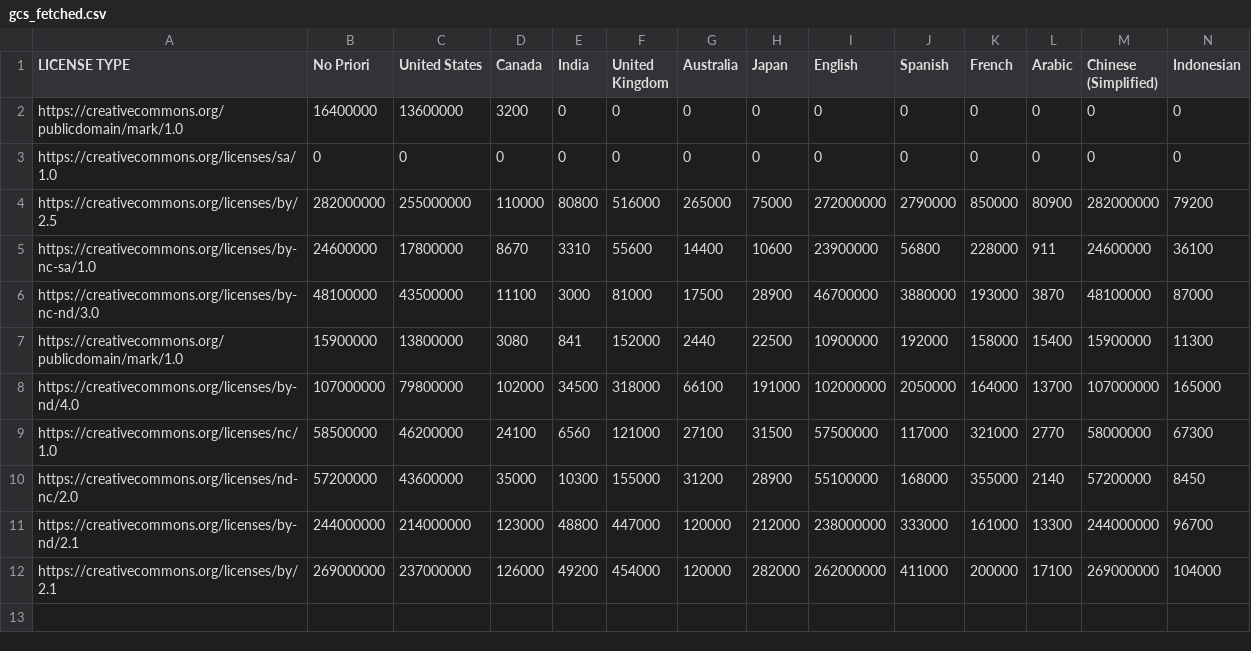
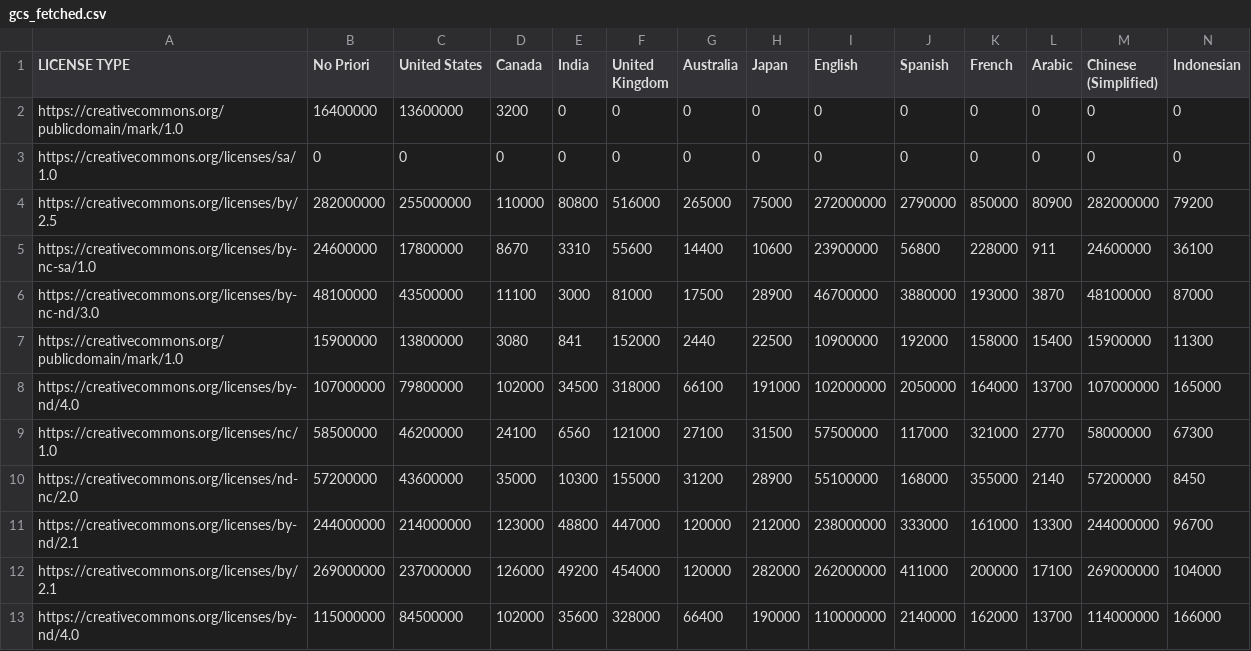
Before and after one commit to creativecommons/quantifying, a CSV file: data/2024Q4/1-fetch/gcs_fetched.csv, drawn as a sheet.

```diff
--- a/data/2024Q4/1-fetch/gcs_fetched.csv
+++ b/data/2024Q4/1-fetch/gcs_fetched.csv
@@ -12 +12,2 @@ LICENSE TYPE, No Priori, United States, Canada, India, United Kingdom, Australia
 "https://creativecommons.org/licenses/by/2.1","269000000","237000000","126000","49200","454000","120000","282000","262000000","411000","200000","17100","269000000","104000"
+"https://creativecommons.org/licenses/by-nd/4.0","115000000","84500000","102000","35600","328000","66400","190000","110000000","2140000","162000","13700","114000000","166000"
```
Also changed, not shown: 1 other file.
